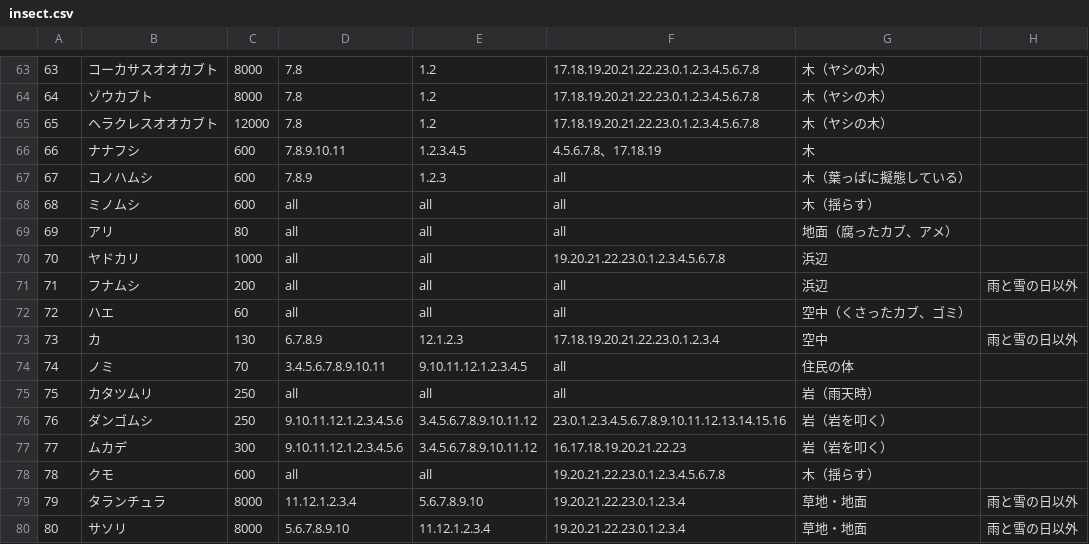
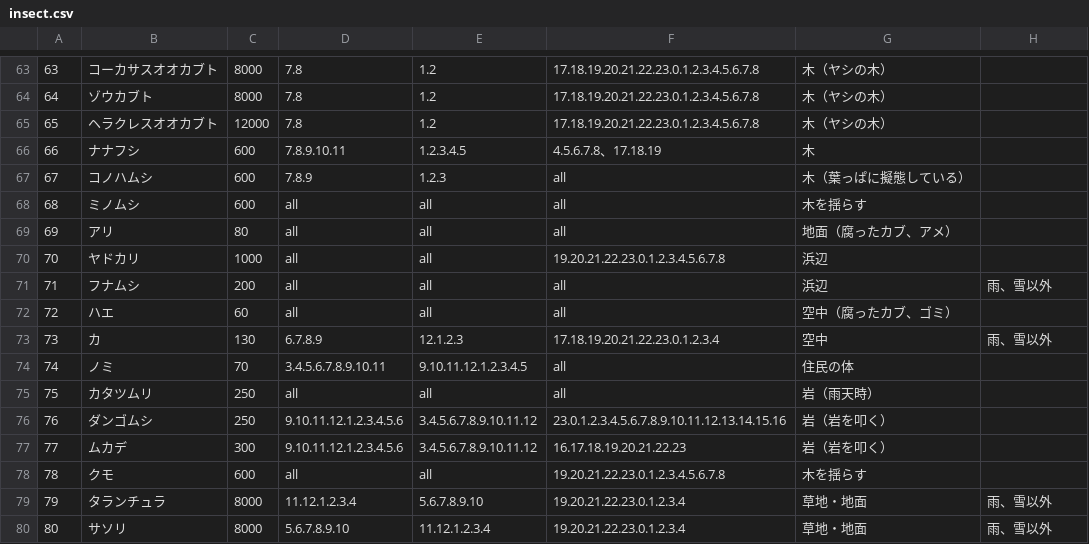
Before and after one commit to Kackie/vue_csvReader, a CSV file: insect.csv, drawn as a sheet; only a part is shown, gaps mark what is left out; the diff covers the shown part only.

```diff
--- a/insect.csv
+++ b/insect.csv
@@ -67,8 +67,8 @@
 67,コノハムシ,600,7.8.9,1.2.3,all,木（葉っぱに擬態している）,　
-68,ミノムシ,600,all,all,all,木（揺らす）,　
+68,ミノムシ,600,all,all,all,木を揺らす,　
 69,アリ,80,all,all,all,地面（腐ったカブ、アメ）,　
 70,ヤドカリ,1000,all,all,19.20.21.22.23.0.1.2.3.4.5.6.7.8,浜辺,　
-71,フナムシ,200,all,all,all,浜辺,雨と雪の日以外
-72,ハエ,60,all,all,all,空中（くさったカブ、ゴミ）,　
-73,カ,130,6.7.8.9,12.1.2.3,17.18.19.20.21.22.23.0.1.2.3.4,空中,雨と雪の日以外
+71,フナムシ,200,all,all,all,浜辺,雨、雪以外
+72,ハエ,60,all,all,all,空中（腐ったカブ、ゴミ）,　
+73,カ,130,6.7.8.9,12.1.2.3,17.18.19.20.21.22.23.0.1.2.3.4,空中,雨、雪以外
 74,ノミ,70,3.4.5.6.7.8.9.10.11,9.10.11.12.1.2.3.4.5,all,住民の体,　
@@ -77,4 +77,4 @@
 77,ムカデ,300,9.10.11.12.1.2.3.4.5.6,3.4.5.6.7.8.9.10.11.12,16.17.18.19.20.21.22.23,岩（岩を叩く）,　
-78,クモ,600,all,all,19.20.21.22.23.0.1.2.3.4.5.6.7.8,木（揺らす）,　
-79,タランチュラ,8000,11.12.1.2.3.4,5.6.7.8.9.10,19.20.21.22.23.0.1.2.3.4,草地・地面,雨と雪の日以外
-80,サソリ,8000,5.6.7.8.9.10,11.12.1.2.3.4,19.20.21.22.23.0.1.2.3.4,草地・地面,雨と雪の日以外
+78,クモ,600,all,all,19.20.21.22.23.0.1.2.3.4.5.6.7.8,木を揺らす,　
+79,タランチュラ,8000,11.12.1.2.3.4,5.6.7.8.9.10,19.20.21.22.23.0.1.2.3.4,草地・地面,雨、雪以外
+80,サソリ,8000,5.6.7.8.9.10,11.12.1.2.3.4,19.20.21.22.23.0.1.2.3.4,草地・地面,雨、雪以外
```
Also changed, not shown: 33 edited cells elsewhere in this file, fish.csv, 3 other files.
